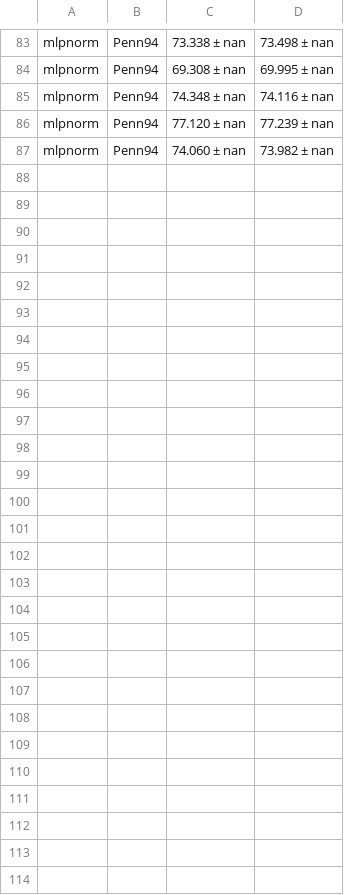
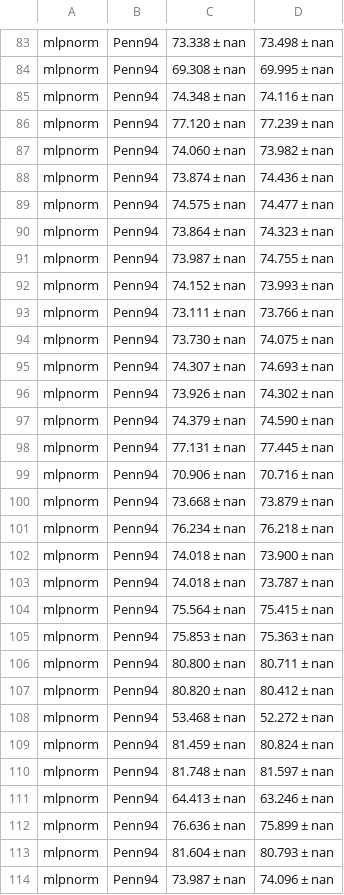
Before and after one commit to RecklessRonan/GNN-experiments, a CSV file: Non-Homophily-Large-Scale/results/fb100.csv, drawn as a sheet; only a part is shown, gaps mark what is left out; the diff names each change by its address in the sheet, - before the commit and + after, or states it on an @@ line.

```diff
--- a/Non-Homophily-Large-Scale/results/fb100.csv
+++ b/Non-Homophily-Large-Scale/results/fb100.csv
+row 88: mlpnorm | Penn94 | 73.874 ± nan | 74.436 ± nan
+row 89: mlpnorm | Penn94 | 74.575 ± nan | 74.477 ± nan
+row 90: mlpnorm | Penn94 | 73.864 ± nan | 74.323 ± nan
+row 91: mlpnorm | Penn94 | 73.987 ± nan | 74.755 ± nan
+row 92: mlpnorm | Penn94 | 74.152 ± nan | 73.993 ± nan
+row 93: mlpnorm | Penn94 | 73.111 ± nan | 73.766 ± nan
+row 94: mlpnorm | Penn94 | 73.730 ± nan | 74.075 ± nan
+row 95: mlpnorm | Penn94 | 74.307 ± nan | 74.693 ± nan
+row 96: mlpnorm | Penn94 | 73.926 ± nan | 74.302 ± nan
+row 97: mlpnorm | Penn94 | 74.379 ± nan | 74.590 ± nan
+row 98: mlpnorm | Penn94 | 77.131 ± nan | 77.445 ± nan
+row 99: mlpnorm | Penn94 | 70.906 ± nan | 70.716 ± nan
+row 100: mlpnorm | Penn94 | 73.668 ± nan | 73.879 ± nan
+row 101: mlpnorm | Penn94 | 76.234 ± nan | 76.218 ± nan
+row 102: mlpnorm | Penn94 | 74.018 ± nan | 73.900 ± nan
+row 103: mlpnorm | Penn94 | 74.018 ± nan | 73.787 ± nan
+row 104: mlpnorm | Penn94 | 75.564 ± nan | 75.415 ± nan
+row 105: mlpnorm | Penn94 | 75.853 ± nan | 75.363 ± nan
+row 106: mlpnorm | Penn94 | 80.800 ± nan | 80.711 ± nan
+row 107: mlpnorm | Penn94 | 80.820 ± nan | 80.412 ± nan
+row 108: mlpnorm | Penn94 | 53.468 ± nan | 52.272 ± nan
+row 109: mlpnorm | Penn94 | 81.459 ± nan | 80.824 ± nan
+row 110: mlpnorm | Penn94 | 81.748 ± nan | 81.597 ± nan
+row 111: mlpnorm | Penn94 | 64.413 ± nan | 63.246 ± nan
+row 112: mlpnorm | Penn94 | 76.636 ± nan | 75.899 ± nan
+row 113: mlpnorm | Penn94 | 81.604 ± nan | 80.793 ± nan
+row 114: mlpnorm | Penn94 | 73.987 ± nan | 74.096 ± nan
```
Also changed, not shown: Non-Homophily-Large-Scale/results/arxiv-year.csv, Non-Homophily-Large-Scale/results/genius.csv, 7 other files.
